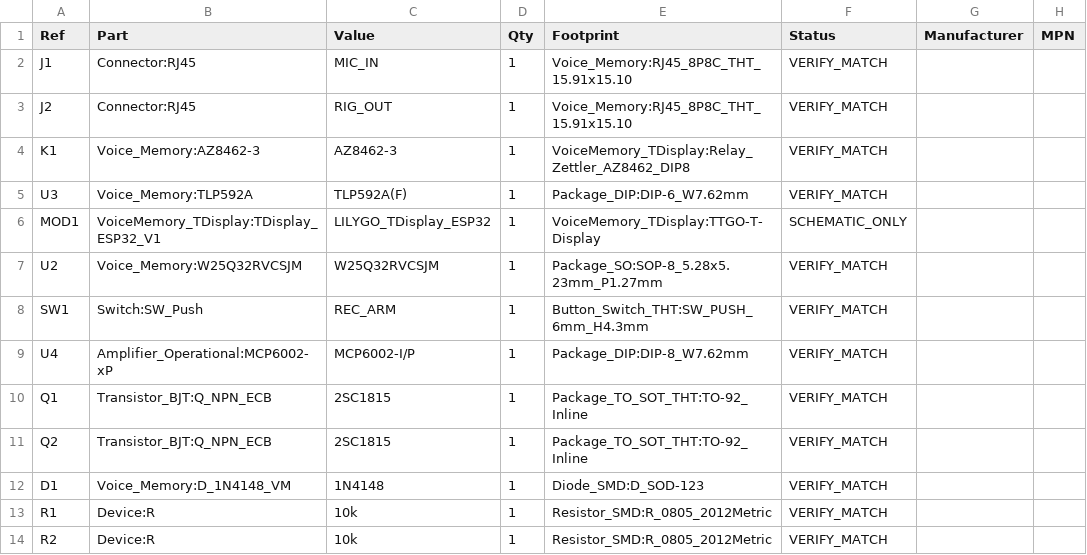
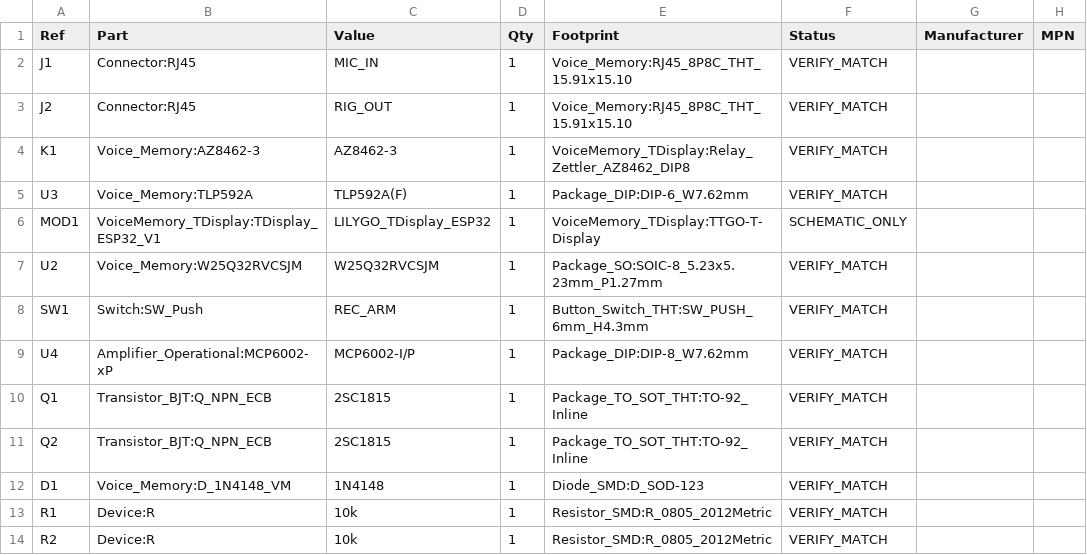
Before and after one commit to T-labDevelopment/Voice_Memory, a CSV file: bom_draft.csv, drawn as a sheet; only a part is shown; the diff names each change by its address in the sheet, - before the commit and + after, or states it on an @@ line.

Commit message:
fix(kicad): replace nonexisting U2 SOP-8 footprint with Winbond-matched standard SOIC-8

```diff
--- a/bom_draft.csv
+++ b/bom_draft.csv
-E7 (Footprint): Package_SO:SOP-8_5.28x5.23mm_P1.27mm
+E7 (Footprint): Package_SO:SOIC-8_5.23x5.23mm_P1.27mm
```
